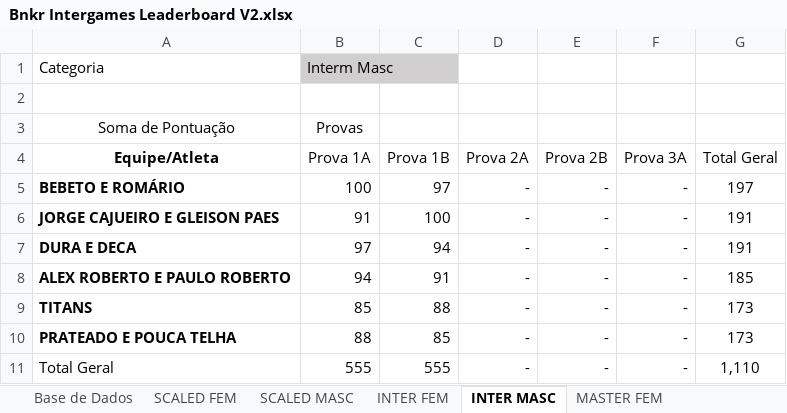
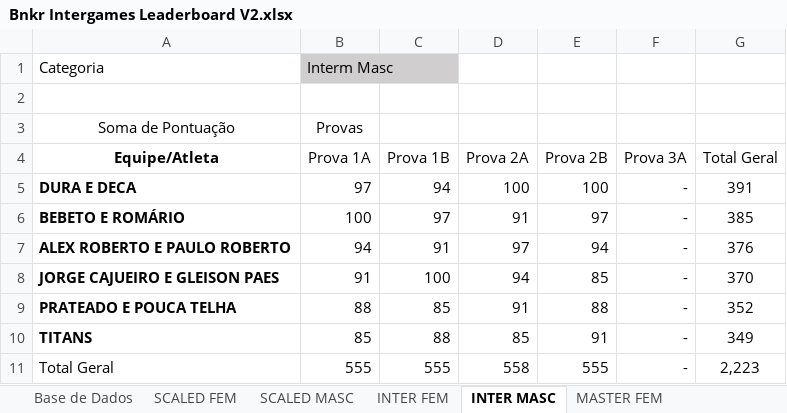
Before and after one commit to urquizajr/bunkergames, an Excel workbook: Bnkr Intergames Leaderboard V2.xlsx, sheet INTER MASC, drawn as a sheet; values as stored, in another font and other column widths than the file's, no borders; removed rows and columns are numbered as before the commit, all else as after; the diff names each change by its address in the sheet, - before the commit and + after, or states it on an @@ line.

```diff
--- a/Bnkr Intergames Leaderboard V2.xlsx (sheet INTER MASC)
+++ b/Bnkr Intergames Leaderboard V2.xlsx (sheet INTER MASC)
-row 5: BEBETO E ROMÁRIO | 100 | 97 | - | - | - | 197
-row 6: JORGE CAJUEIRO E GLEISON PAES | 91 | 100 | - | - | - | 191
-D5 (Prova 2A): -
+D5 (Prova 2A): 100
-E5 (Prova 2B): -
+E5 (Prova 2B): 100
-G5 (Total Geral): 191
+G5 (Total Geral): 391
+row 6: BEBETO E ROMÁRIO | 100 | 97 | 91 | 97 | - | 385
-D7 (Prova 2A): -
+D7 (Prova 2A): 97
-E7 (Prova 2B): -
+E7 (Prova 2B): 94
-G7 (Total Geral): 185
+G7 (Total Geral): 376
-row 9: TITANS | 85 | 88 | - | - | - | 173
+row 8: JORGE CAJUEIRO E GLEISON PAES | 91 | 100 | 94 | 85 | - | 370
-D9 (Prova 2A): -
+D9 (Prova 2A): 91
-E9 (Prova 2B): -
+E9 (Prova 2B): 88
-G9 (Total Geral): 173
+G9 (Total Geral): 352
+row 10: TITANS | 85 | 88 | 85 | 91 | - | 349
-D11 (Prova 2A): -
+D11 (Prova 2A): 558
-E11 (Prova 2B): -
+E11 (Prova 2B): 555
-G11 (Total Geral): 1,110
+G11 (Total Geral): 2,223
```
Also changed, not shown: sheet Base de Dados, sheet MASTER MASC, sheet INTER FEM, sheet RX FEM, sheet SCALED FEM, sheet MASTER FEM, hidden cells.
